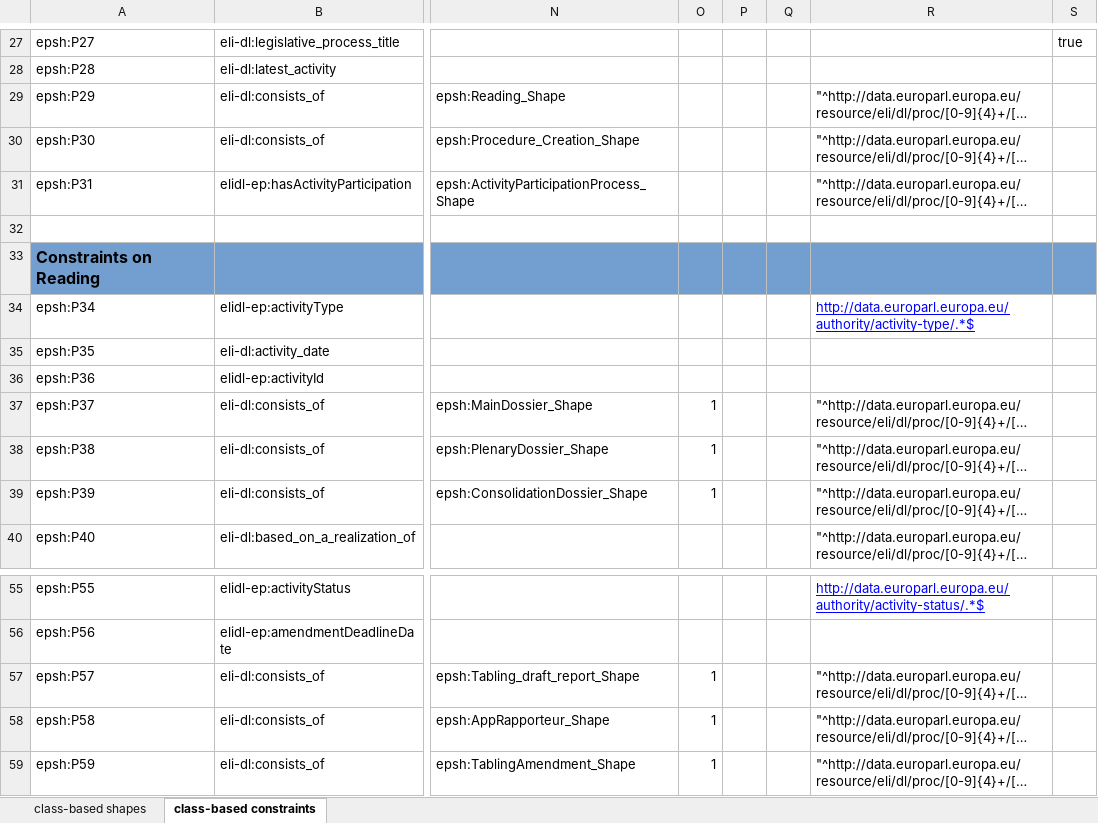
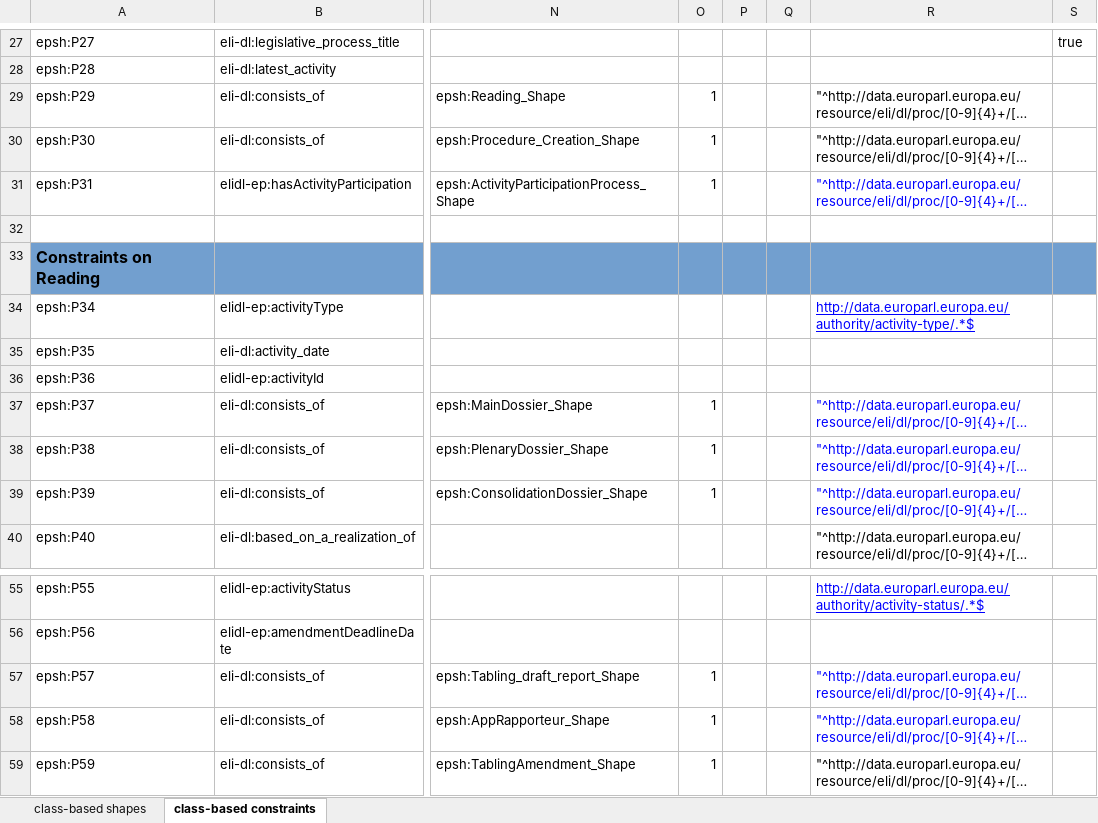
Before and after one commit to sparna-git/ep-graph-poc, an Excel workbook: Subtask5/03-eli-dl-ap-ep-activities/04-SHACL/Activity-Shapes.xlsx, sheet class-based constraints, drawn as a sheet; only a part is shown, gaps mark what is left out; long unchanged cells end in …; values as stored, in another font and other column widths than the file's, no borders; the diff names each change by its address in the sheet, - before the commit and + after, or states it on an @@ line.

```diff
--- a/Subtask5/03-eli-dl-ap-ep-activities/04-SHACL/Activity-Shapes.xlsx (sheet class-based constraints)
+++ b/Subtask5/03-eli-dl-ap-ep-activities/04-SHACL/Activity-Shapes.xlsx (sheet class-based constraints)
-O29:O31: (empty)
+O29:O31: 1
-R31 text colour: black
+R31 text colour: #0000FF
-R37:R39 text colour: black
+R37:R39 text colour: #0000FF
-R57:R58 text colour: black
+R57:R58 text colour: #0000FF
```
Also changed, not shown: sheet class-based shapes.
